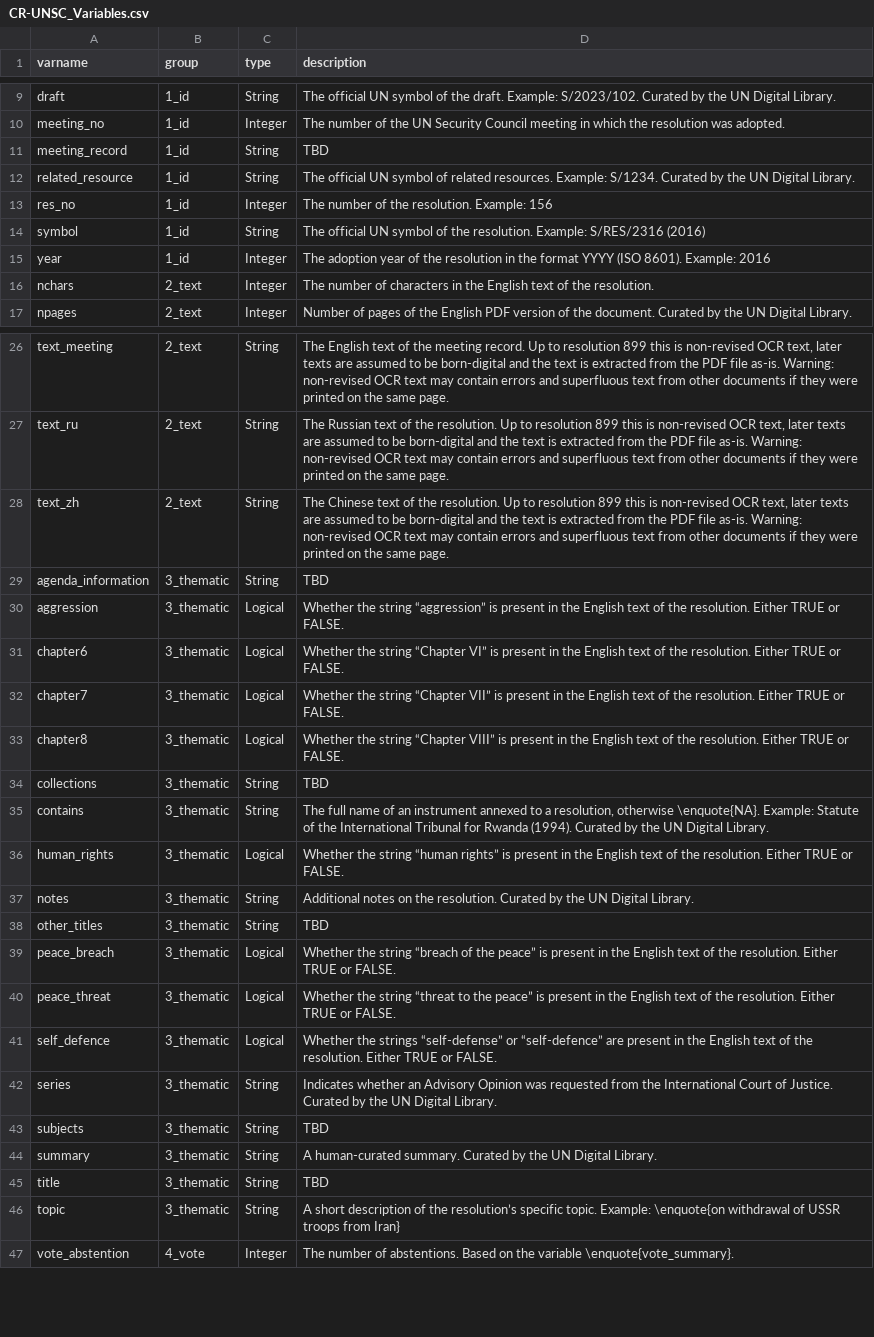
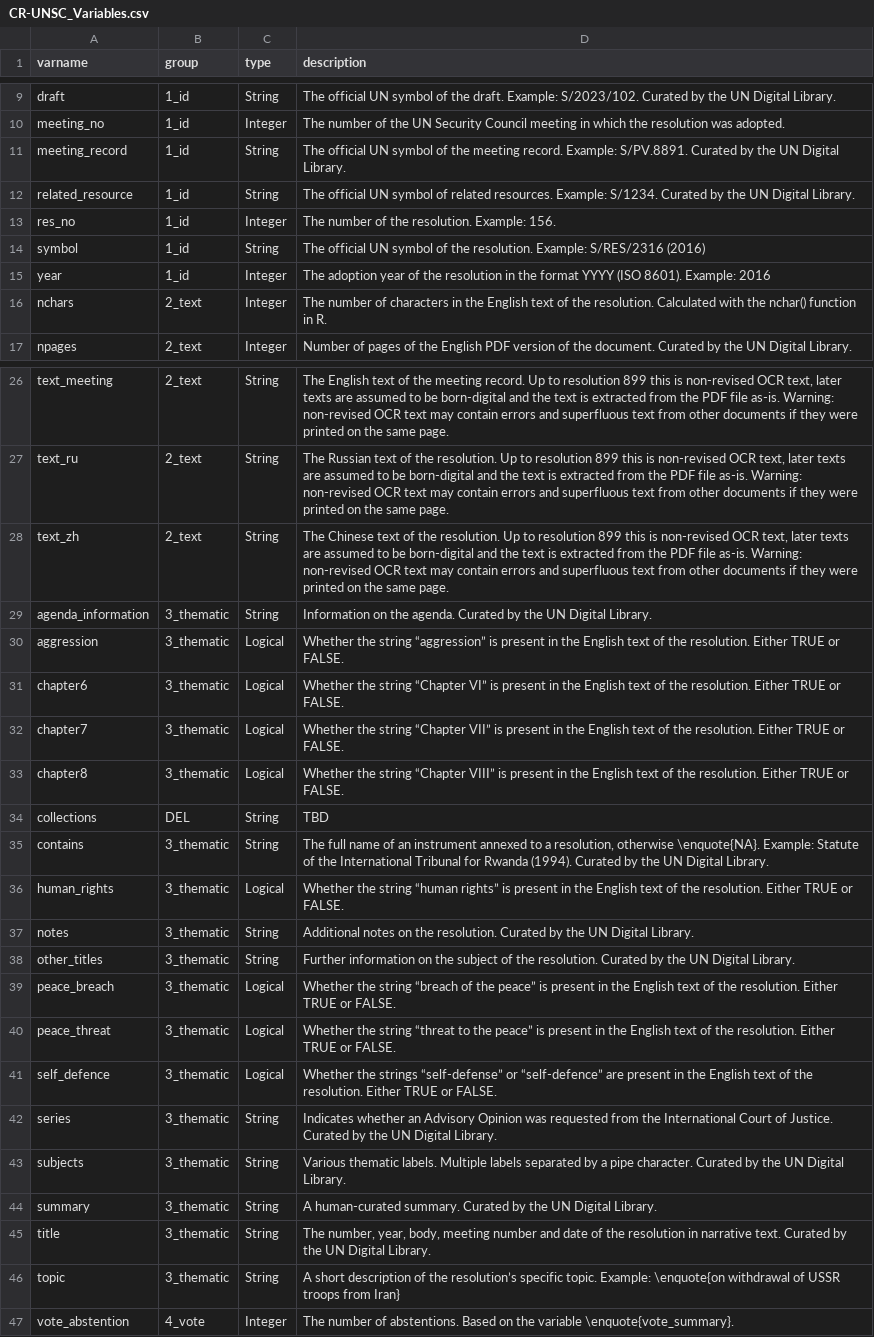
Before and after one commit to SeanFobbe/cr-unsc, a CSV file: data/CR-UNSC_Variables.csv, drawn as a sheet; only a part is shown, gaps mark what is left out; the diff covers the shown part only.

Commit message:
finish data model

```diff
--- a/data/CR-UNSC_Variables.csv
+++ b/data/CR-UNSC_Variables.csv
@@ -10,8 +10,8 @@ draft,1_id,String,The official UN symbol of the draft. Example: S/2023/102. Cura
 meeting_no,1_id,Integer,The number of the UN Security Council meeting in which the resolution was adopted.
-meeting_record,1_id,String,TBD
+meeting_record,1_id,String,The official UN symbol of the meeting record. Example: S/PV.8891. Curated by the UN Digital Library.
 related_resource,1_id,String,The official UN symbol of related resources. Example: S/1234. Curated by the UN Digital Library.
-res_no,1_id,Integer,The number of the resolution. Example: 156
+res_no,1_id,Integer,The number of the resolution. Example: 156.
 symbol,1_id,String,The official UN symbol of the resolution. Example: S/RES/2316 (2016)
 year,1_id,Integer,The adoption year of the resolution in the format YYYY (ISO 8601). Example: 2016
-nchars,2_text,Integer,The number of characters in the English text of the resolution.
+nchars,2_text,Integer,The number of characters in the English text of the resolution. Calculated with the nchar() function in R.
 npages,2_text,Integer,Number of pages of the English PDF version of the document. Curated by the UN Digital Library.
@@ -28,3 +28,3 @@ text_ru,2_text,String,"The Russian text of the resolution. Up to resolution 899
 text_zh,2_text,String,"The Chinese text of the resolution. Up to resolution 899 this is non-revised OCR text, later texts are assumed to be born-digital and the text is extracted from the PDF file as-is. Warning: non-revised OCR text may contain errors and superfluous text from other documents if they were printed on the same page."
-agenda_information,3_thematic,String,TBD
+agenda_information,3_thematic,String,Information on the agenda. Curated by the UN Digital Library.
 aggression,3_thematic,Logical,Whether the string “aggression” is present in the English text of the resolution.  Either TRUE or FALSE.
@@ -33,3 +33,3 @@ chapter7,3_thematic,Logical,Whether the string “Chapter VII” is present in t
 chapter8,3_thematic,Logical,Whether the string “Chapter VIII” is present in the English text of the resolution.  Either TRUE or FALSE.
-collections,3_thematic,String,TBD
+collections,DEL,String,TBD
 contains,3_thematic,String,"The full name of an instrument annexed to a resolution, otherwise \enquote{NA}. Example: Statute of the International Tribunal for Rwanda (1994). Curated by the UN Digital Library."
@@ -37,3 +37,3 @@ human_rights,3_thematic,Logical,Whether the string “human rights” is present
 notes,3_thematic,String,Additional notes on the resolution. Curated by the UN Digital Library.
-other_titles,3_thematic,String,TBD
+other_titles,3_thematic,String,Further information on the subject of the resolution. Curated by the UN Digital Library.
 peace_breach,3_thematic,Logical,Whether the string “breach of the peace” is present in the English text of the resolution.  Either TRUE or FALSE.
@@ -42,5 +42,5 @@ self_defence,3_thematic,Logical,Whether the strings “self-defense” or “sel
 series,3_thematic,String,Indicates whether an Advisory Opinion was requested from the International Court of Justice. Curated by the UN Digital Library.
-subjects,3_thematic,String,TBD
+subjects,3_thematic,String,Various thematic labels. Multiple labels separated by a pipe character. Curated by the UN Digital Library.
 summary,3_thematic,String,A human-curated summary. Curated by the UN Digital Library.
-title,3_thematic,String,TBD
+title,3_thematic,String,"The number, year, body, meeting number and date of the resolution in narrative text.  Curated by the UN Digital Library."
 topic,3_thematic,String,A short description of the resolution’s specific topic. Example: \enquote{on withdrawal of USSR troops from Iran}
```
Also changed, not shown: 2 edited cells elsewhere in this file.
